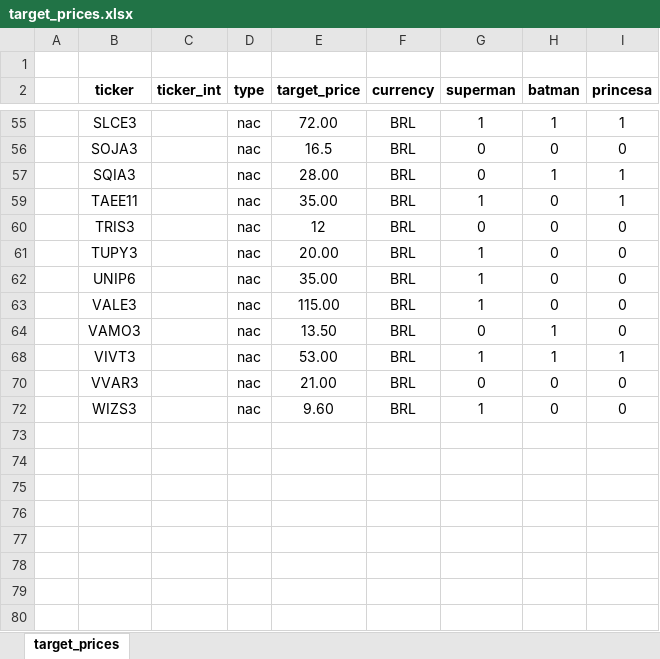
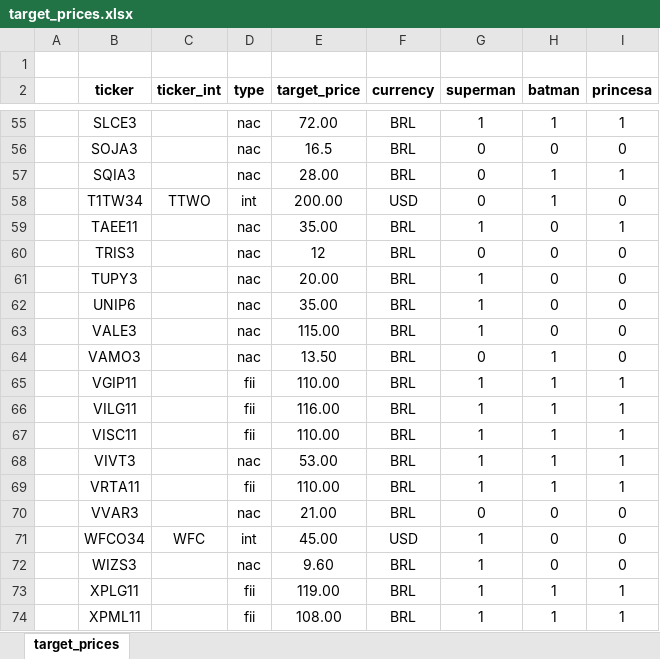
Before and after one commit to rafaelbg27/investments-app, an Excel workbook: target_prices.xlsx, sheet target_prices, drawn as a sheet; only a part is shown, gaps mark what is left out; values as stored, in another font and other column widths than the file's, no borders; the diff covers the shown part only; the diff names each change by its address in the sheet, - before the commit and + after, or states it on an @@ line.

Commit message:
Update target_prices.xlsx

```diff
--- a/target_prices.xlsx (sheet target_prices)
+++ b/target_prices.xlsx (sheet target_prices)
@@ row 58 unhidden:  | T1TW34 | TTWO | int | 200.00 | USD | 0 | 1 | 0 @@
@@ row 65 unhidden:  | VGIP11 |  | fii | 110.00 | BRL | 1 | 1 | 1 @@
@@ row 66 unhidden:  | VILG11 |  | fii | 116.00 | BRL | 1 | 1 | 1 @@
@@ row 67 unhidden:  | VISC11 |  | fii | 110.00 | BRL | 1 | 1 | 1 @@
@@ row 69 unhidden:  | VRTA11 |  | fii | 110.00 | BRL | 1 | 1 | 1 @@
@@ row 71 unhidden:  | WFCO34 | WFC | int | 45.00 | USD | 1 | 0 | 0 @@
@@ row 73 unhidden:  | XPLG11 |  | fii | 119.00 | BRL | 1 | 1 | 1 @@
@@ row 74 unhidden:  | XPML11 |  | fii | 108.00 | BRL | 1 | 1 | 1 @@
```
Also changed, not shown: 23 hidden or unhidden rows elsewhere in this sheet.
